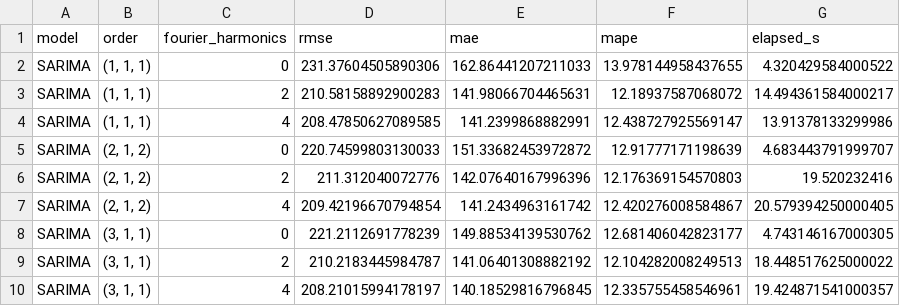
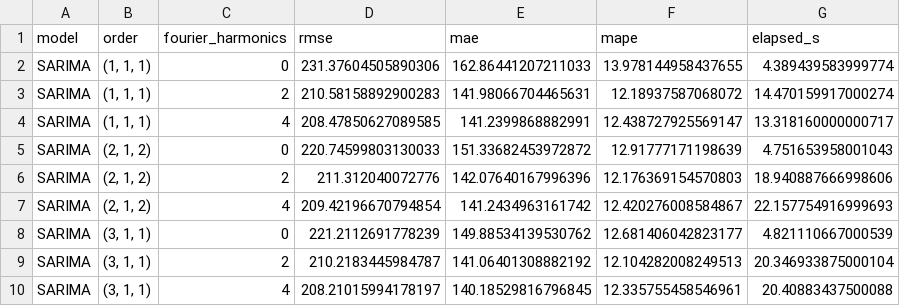
Before and after one commit to Manzi453/Formative1_Techinique1, a CSV file: results/tuning_results_sarima.csv, drawn as a sheet.

Commit message:
fix: update SARIMA tuning results and predictions in notebooks and CSV files

```diff
--- a/results/tuning_results_sarima.csv
+++ b/results/tuning_results_sarima.csv
@@ -1,10 +1,10 @@
 model,order,fourier_harmonics,rmse,mae,mape,elapsed_s
-SARIMA,"(1, 1, 1)",0,231.37604505890306,162.86441207211033,13.978144958437655,4.320429584000522
-SARIMA,"(1, 1, 1)",2,210.58158892900283,141.98066704465631,12.18937587068072,14.494361584000217
-SARIMA,"(1, 1, 1)",4,208.47850627089585,141.2399868882991,12.438727925569147,13.91378133299986
-SARIMA,"(2, 1, 2)",0,220.74599803130033,151.33682453972872,12.91777171198639,4.683443791999707
-SARIMA,"(2, 1, 2)",2,211.312040072776,142.07640167996396,12.176369154570803,19.520232416
-SARIMA,"(2, 1, 2)",4,209.42196670794854,141.2434963161742,12.420276008584867,20.579394250000405
-SARIMA,"(3, 1, 1)",0,221.2112691778239,149.88534139530762,12.681406042823177,4.743146167000305
-SARIMA,"(3, 1, 1)",2,210.2183445984787,141.06401308882192,12.104282008249513,18.448517625000022
-SARIMA,"(3, 1, 1)",4,208.21015994178197,140.18529816796845,12.335755458546961,19.424871541000357
+SARIMA,"(1, 1, 1)",0,231.37604505890306,162.86441207211033,13.978144958437655,4.389439583999774
+SARIMA,"(1, 1, 1)",2,210.58158892900283,141.98066704465631,12.18937587068072,14.470159917000274
+SARIMA,"(1, 1, 1)",4,208.47850627089585,141.2399868882991,12.438727925569147,13.318160000000717
+SARIMA,"(2, 1, 2)",0,220.74599803130033,151.33682453972872,12.91777171198639,4.751653958001043
+SARIMA,"(2, 1, 2)",2,211.312040072776,142.07640167996396,12.176369154570803,18.940887666998606
+SARIMA,"(2, 1, 2)",4,209.42196670794854,141.2434963161742,12.420276008584867,22.157754916999693
+SARIMA,"(3, 1, 1)",0,221.2112691778239,149.88534139530762,12.681406042823177,4.821110667000539
+SARIMA,"(3, 1, 1)",2,210.2183445984787,141.06401308882192,12.104282008249513,20.346933875000104
+SARIMA,"(3, 1, 1)",4,208.21015994178197,140.18529816796845,12.335755458546961,20.40883437500088
```
Also changed, not shown: 4 other files.
